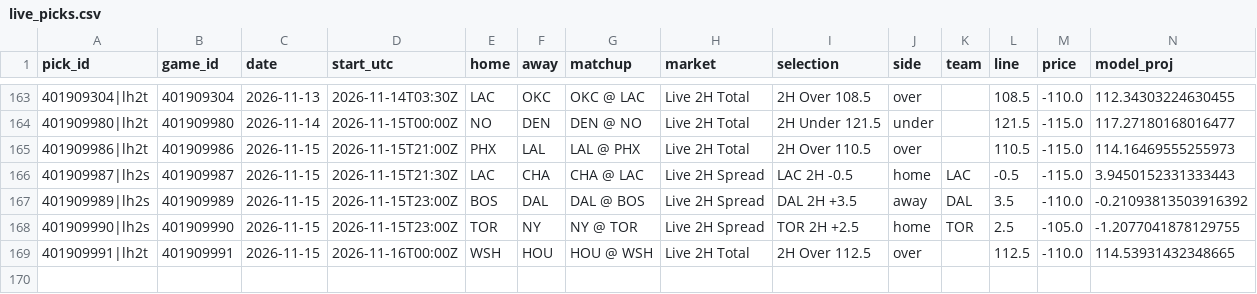
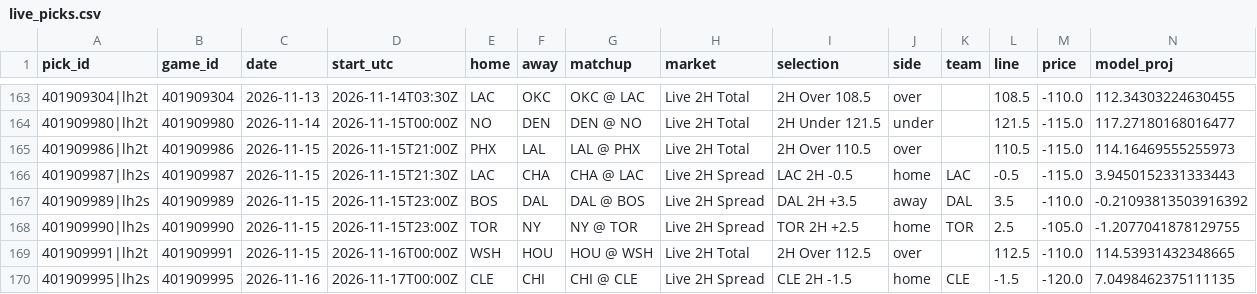
Before and after one commit to quintonmwilson/nba-model, a CSV file: model/live_picks.csv, drawn as a sheet; only a part is shown, gaps mark what is left out; rows hold the shown columns only; the diff names each change by its address in the sheet, - before the commit and + after, or states it on an @@ line.

```diff
--- a/model/live_picks.csv
+++ b/model/live_picks.csv
+row 170: 401909995|lh2s | 401909995 | 2026-11-16 | 2026-11-17T00:00Z | CLE | CHI | CHI @ CLE | Live 2H Spread | CLE 2H -1.5 | home | CLE | -1.5 | -120.0 | 7.0498462375111135
```
Also changed, not shown: model/halftime_log.csv, 1 other file.
